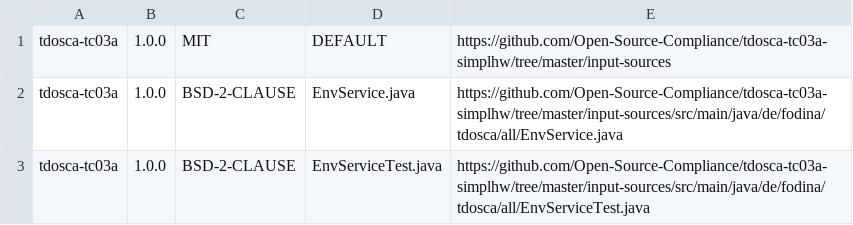
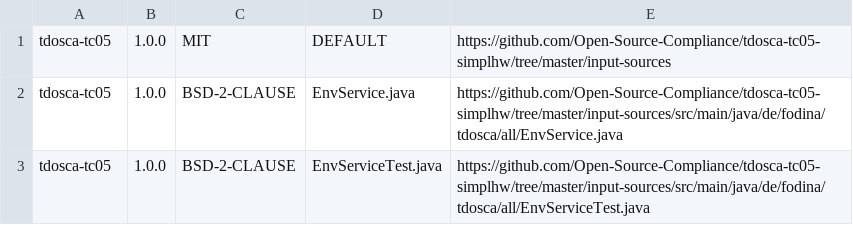
Before and after one commit to Open-Source-Compliance/tdosca-tc05-simplhw, a CSV file: reference-compliance-artifacts/bom.csv, drawn as a sheet.

```diff
--- a/reference-compliance-artifacts/bom.csv
+++ b/reference-compliance-artifacts/bom.csv
@@ -1,3 +1,3 @@
-tdosca-tc03a,1.0.0,MIT,DEFAULT,https://github.com/Open-Source-Compliance/tdosca-tc03a-simplhw/tree/master/input-sources
-tdosca-tc03a,1.0.0,BSD-2-CLAUSE,EnvService.java,https://github.com/Open-Source-Compliance/tdosca-tc03a-simplhw/tree/master/input-sources/src/main/java/de/fodina/tdosca/all/EnvService.java
-tdosca-tc03a,1.0.0,BSD-2-CLAUSE,EnvServiceTest.java,https://github.com/Open-Source-Compliance/tdosca-tc03a-simplhw/tree/master/input-sources/src/main/java/de/fodina/tdosca/all/EnvServiceTest.java
+tdosca-tc05,1.0.0,MIT,DEFAULT,https://github.com/Open-Source-Compliance/tdosca-tc05-simplhw/tree/master/input-sources
+tdosca-tc05,1.0.0,BSD-2-CLAUSE,EnvService.java,https://github.com/Open-Source-Compliance/tdosca-tc05-simplhw/tree/master/input-sources/src/main/java/de/fodina/tdosca/all/EnvService.java
+tdosca-tc05,1.0.0,BSD-2-CLAUSE,EnvServiceTest.java,https://github.com/Open-Source-Compliance/tdosca-tc05-simplhw/tree/master/input-sources/src/main/java/de/fodina/tdosca/all/EnvServiceTest.java
```
Also changed, not shown: 1 other file.
